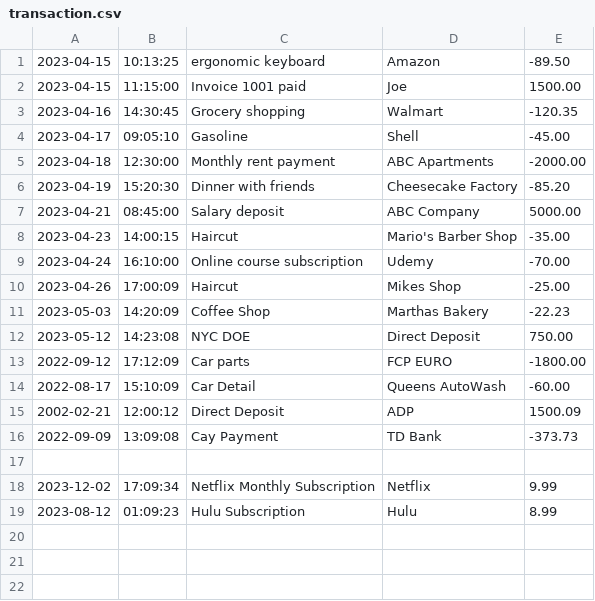
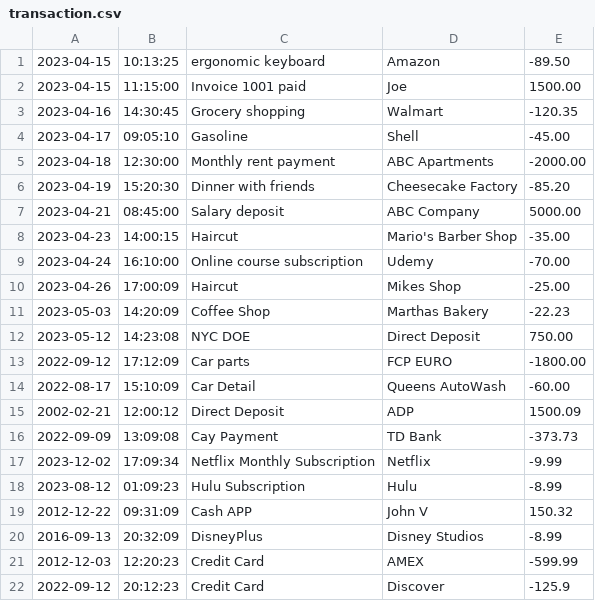
Before and after one commit to joonvent/Capstone1, a CSV file: transaction.csv, drawn as a sheet.

```diff
--- a/transaction.csv
+++ b/transaction.csv
@@ -16,4 +16,7 @@
 2022-09-09|13:09:08|Cay Payment|TD Bank|-373.73
-
-2023-12-02|17:09:34|Netflix Monthly Subscription|Netflix|9.99
-2023-08-12|01:09:23|Hulu Subscription|Hulu|8.99
+2023-12-02|17:09:34|Netflix Monthly Subscription|Netflix|-9.99
+2023-08-12|01:09:23|Hulu Subscription|Hulu|-8.99
+2012-12-22|09:31:09|Cash APP|John V|150.32
+2016-09-13|20:32:09|DisneyPlus|Disney Studios|-8.99
+2012-12-03|12:20:23|Credit Card|AMEX|-599.99
+2022-09-12|20:12:23|Credit Card|Discover|-125.9
```
Also changed, not shown: 1 other file.
